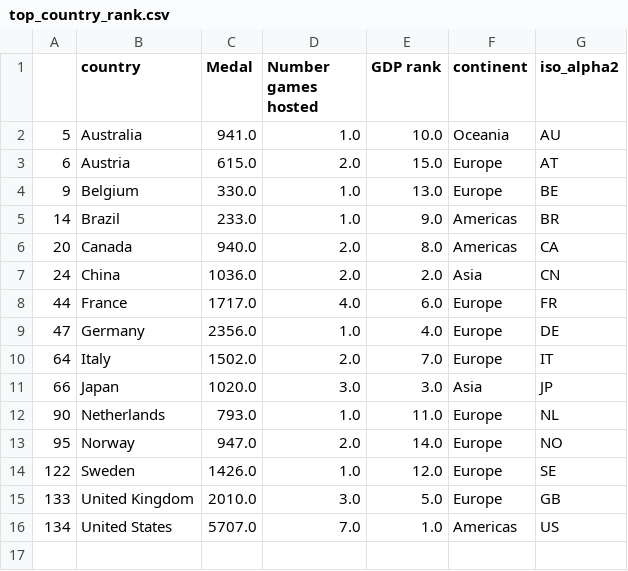
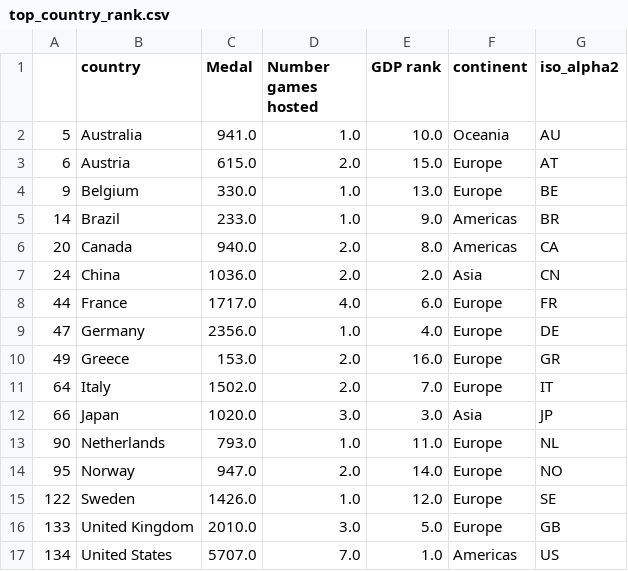
Before and after one commit to B23579/-anomaly-detection, a CSV file: data-visualization/data/top_country_rank.csv, drawn as a sheet.

```diff
--- a/data-visualization/data/top_country_rank.csv
+++ b/data-visualization/data/top_country_rank.csv
@@ -9,2 +9,3 @@
 47,Germany,2356.0,1.0,4.0,Europe,DE
+49,Greece,153.0,2.0,16.0,Europe,GR
 64,Italy,1502.0,2.0,7.0,Europe,IT
```
Also changed, not shown: data-visualization/data/top_12.csv, 13 other files.
